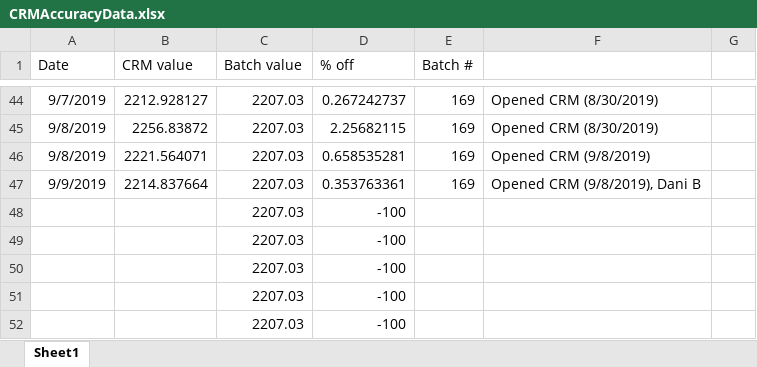
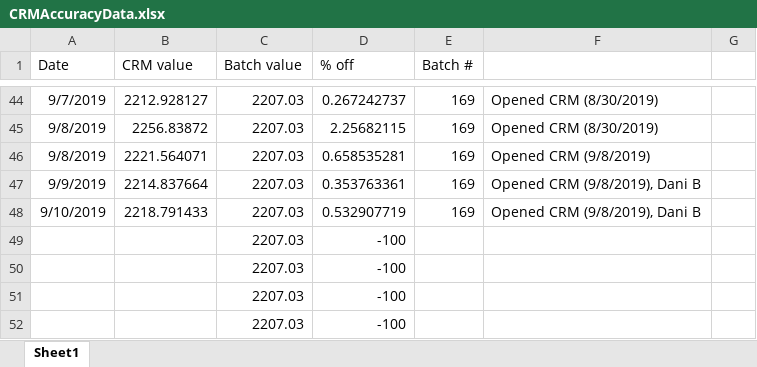
Before and after one commit to SilbigerLab/Titrator, an Excel workbook: Data/CRMAccuracyData.xlsx, sheet Sheet1, drawn as a sheet; only a part is shown, gaps mark what is left out; values as stored, in another font and other column widths than the file's, no borders; removed rows and columns are numbered as before the commit, all else as after; the diff names each change by its address in the sheet, - before the commit and + after, or states it on an @@ line.

```diff
--- a/Data/CRMAccuracyData.xlsx (sheet Sheet1)
+++ b/Data/CRMAccuracyData.xlsx (sheet Sheet1)
-row 48:  |  | 2207.03 | -100
+row 48: 9/10/2019 | 2218.791433 | 2207.03 | 0.532907719 | 169 | Opened CRM (9/8/2019), Dani B
```
Also changed, not shown: 9 other files.
